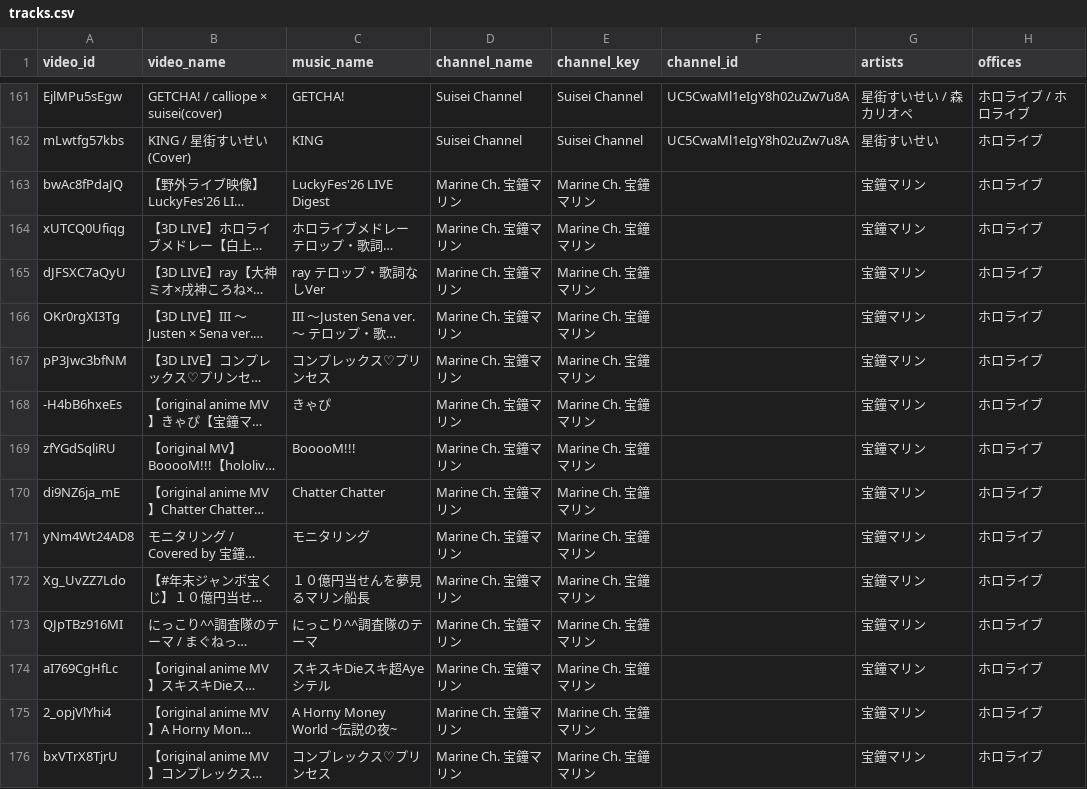
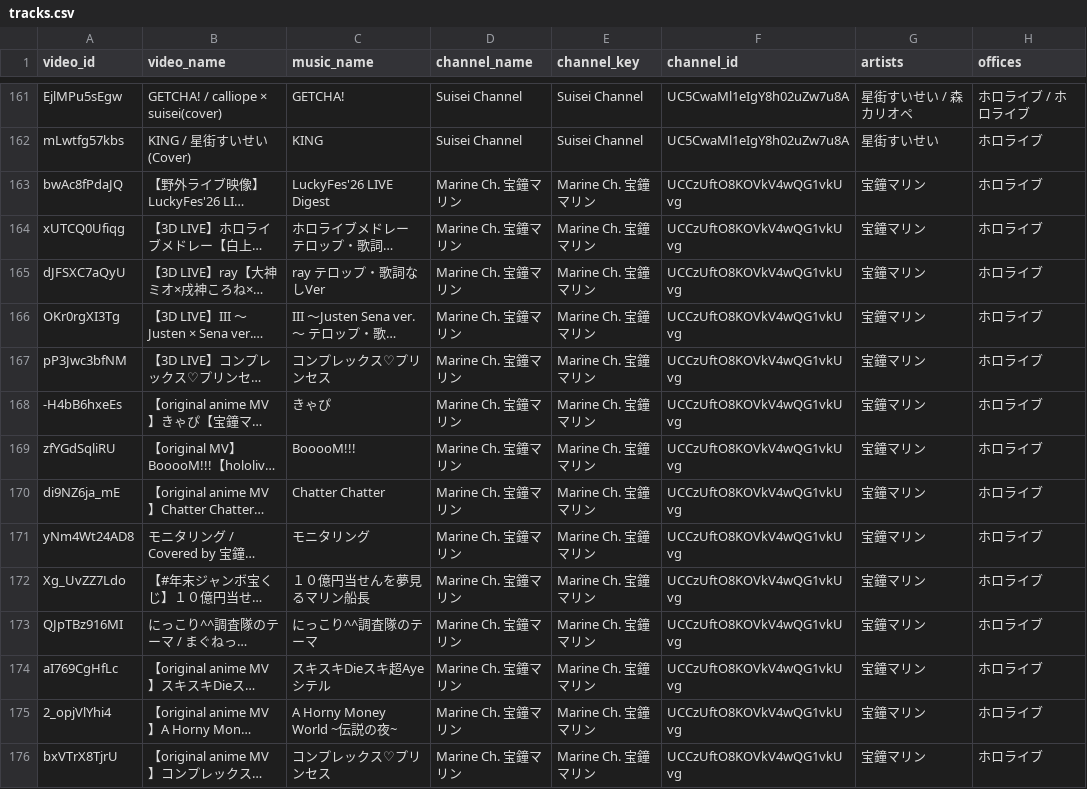
Before and after one commit to vtunefm/vtuber-charts, a CSV file: data/tracks.csv, drawn as a sheet; only a part is shown, gaps mark what is left out; long unchanged cells end in …; the diff covers the shown part only; the diff names each change by its address in the sheet, - before the commit and + after, or states it on an @@ line.

```diff
--- a/data/tracks.csv
+++ b/data/tracks.csv
-F163:F176 (channel_id): (empty)
+F163:F176 (channel_id): UCCzUftO8KOVkV4wQG1vkUvg
```
Also changed, not shown: 24 edited cells elsewhere in this file, 2 other files.
